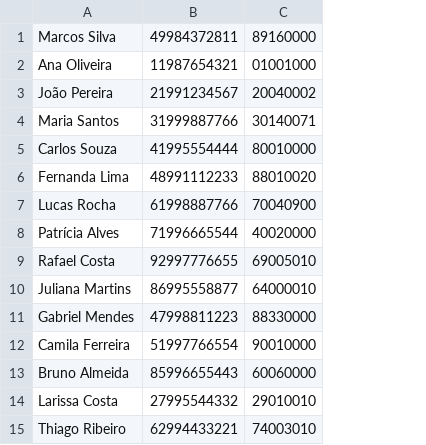
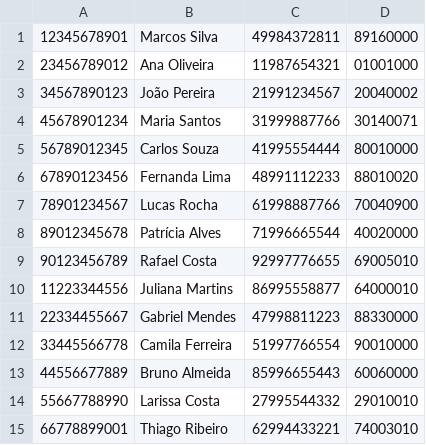
Before and after one commit to Felipe195-Gr/SIMPA, a CSV file: vendedores.csv, drawn as a sheet; the diff names each change by its address in the sheet, - before the commit and + after, or states it on an @@ line.

```diff
--- a/vendedores.csv
+++ b/vendedores.csv
+column A, rows 1-15: 12345678901 | 23456789012 | 34567890123 | 45678901234 | 56789012345 | 67890123456 | 78901234567 | 89012345678 | 90123456789 | 11223344556 | 22334455667 | 33445566778 | 44556677889 | 55667788990 | 66778899001
```
Also changed, not shown: clientes.csv, 1 other file.
